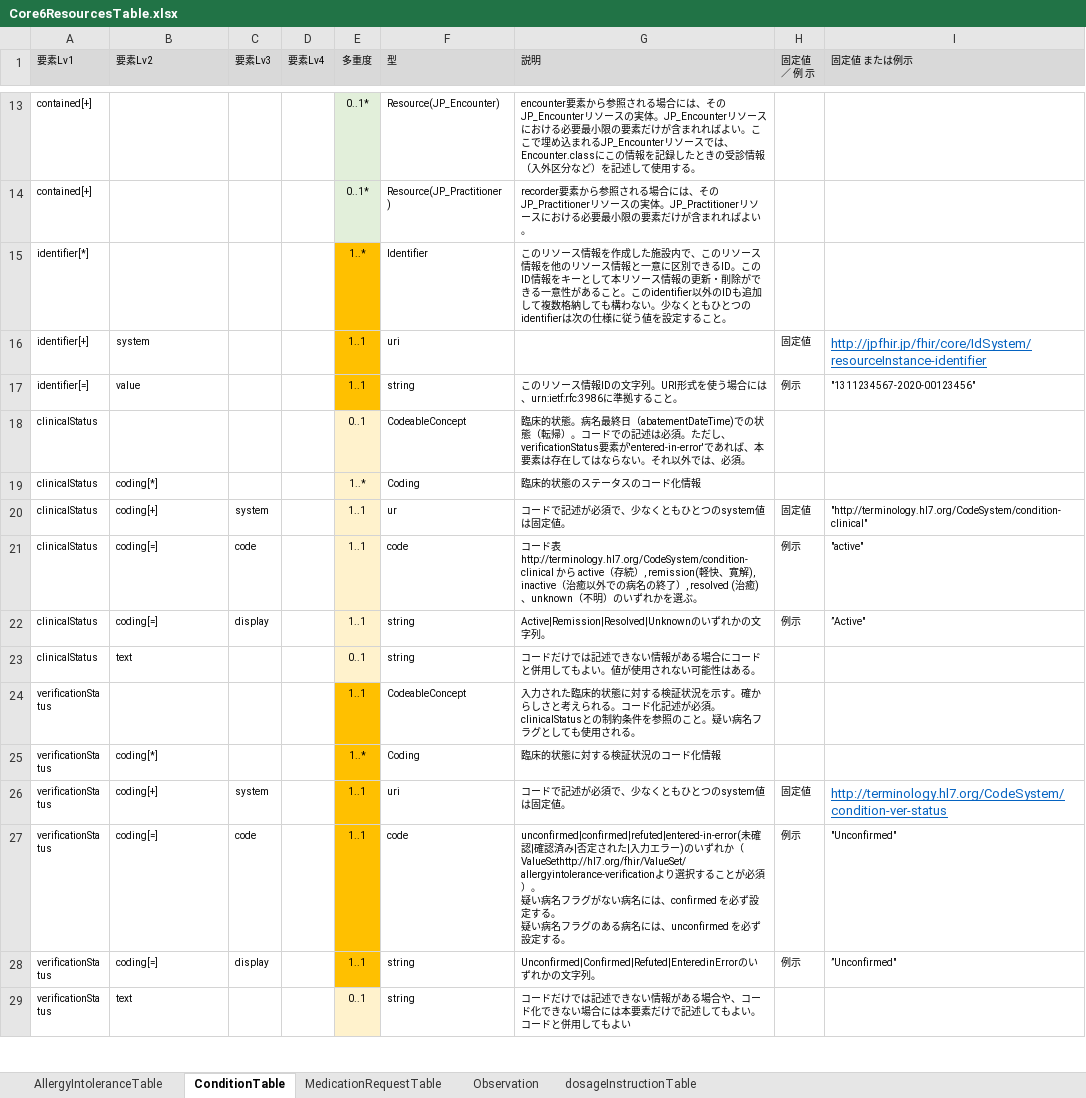
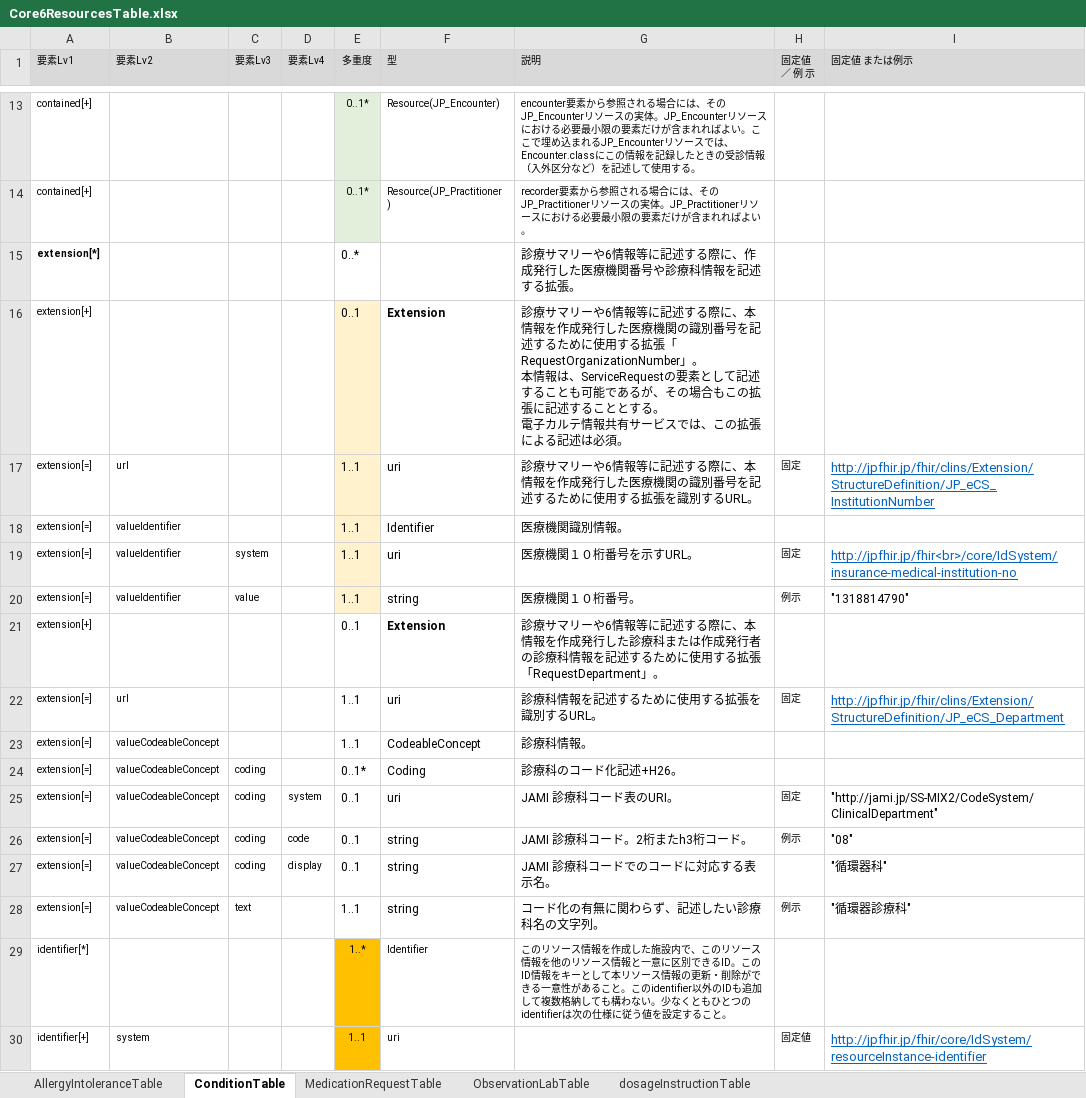
Before and after one commit to jami-fhir-jp-wg/clinical-core, an Excel workbook: reference/Core6ResourcesTable.xlsx, sheet ConditionTable, drawn as a sheet; only a part is shown, gaps mark what is left out; the shorter side is filled out with more unchanged rows; values as stored, in another font and other column widths than the file's, no borders; ↵ is a line break in a cell; the diff names each change by its address in the sheet, - before the commit and + after, or states it on an @@ line.

```diff
--- a/reference/Core6ResourcesTable.xlsx (sheet ConditionTable)
+++ b/reference/Core6ResourcesTable.xlsx (sheet ConditionTable)
-sheet tab: Observation
+sheet tab: ObservationLabTable
+row 15: extension[*] |  |  |  | 0..* |  | 診療サマリーや6情報等に記述する際に、作成発行した医療機関番号や診療科情報を記述する拡張。
+row 16: extension[+] |  |  |  | 0..1 | Extension | 診療サマリーや6情報等に記述する際に、本情報を作成発行した医療機関の識別番号を記述するために使用する拡張「RequestOrganizationNumber」。 ↵ 本情報は、ServiceRequestの要素として記述することも可能であるが、その場合もこの拡張に記述することとする。 ↵ 電子カルテ情報共有サービスでは、この拡張による記述は必須。
+row 17: extension[=] | url |  |  | 1..1 | uri | 診療サマリーや6情報等に記述する際に、本情報を作成発行した医療機関の識別番号を記述するために使用する拡張を識別するURL。 | 固定 | http://jpfhir.jp/fhir/clins/Extension/StructureDefinition/JP_eCS_InstitutionNumber
+row 18: extension[=] | valueIdentifier |  |  | 1..1 | Identifier | 医療機関識別情報。
+row 19: extension[=] | valueIdentifier | system |  | 1..1 | uri | 医療機関１０桁番号を示すURL。 | 固定 | http://jpfhir.jp/fhir<br>/core/IdSystem/insurance-medical-institution-no
+row 20: extension[=] | valueIdentifier | value |  | 1..1 | string | 医療機関１０桁番号。 | 例示 | "1318814790"
+row 21: extension[+] |  |  |  | 0..1 | Extension | 診療サマリーや6情報等に記述する際に、本情報を作成発行した診療科または作成発行者の診療科情報を記述するために使用する拡張「RequestDepartment」。
+row 22: extension[=] | url |  |  | 1..1 | uri | 診療科情報を記述するために使用する拡張を識別するURL。 | 固定 | http://jpfhir.jp/fhir/clins/Extension/StructureDefinition/JP_eCS_Department
+row 23: extension[=] | valueCodeableConcept |  |  | 1..1 | CodeableConcept | 診療科情報。
+row 24: extension[=] | valueCodeableConcept | coding |  | 0..1* | Coding | 診療科のコード化記述+H26。
+row 25: extension[=] | valueCodeableConcept | coding | system | 0..1 | uri | JAMI 診療科コード表のURI。 | 固定 | "http://jami.jp/SS-MIX2/CodeSystem/ClinicalDepartment"
+row 26: extension[=] | valueCodeableConcept | coding | code | 0..1 | string | JAMI 診療科コード。2桁またh3桁コード。 | 例示 | "08"
+row 27: extension[=] | valueCodeableConcept | coding | display | 0..1 | string | JAMI 診療科コードでのコードに対応する表示名。 |  | "循環器科"
+row 28: extension[=] | valueCodeableConcept | text |  | 1..1 | string | コード化の有無に関わらず、記述したい診療科名の文字列。 | 例示 | "循環器診療科"
```
Also changed, not shown: sheet AllergyIntoleranceTable, sheet ObservationLabTable, sheet MedicationRequestTable, 7 other files.
